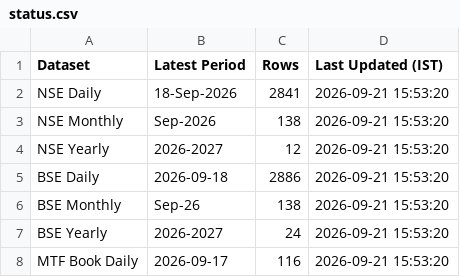
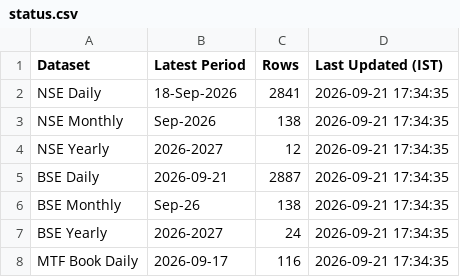
Before and after one commit to Vaibhav130195/NSE-F-O-Turnover-Data, a CSV file: status.csv, drawn as a sheet.

Commit message:
Update status.csv

```diff
--- a/status.csv
+++ b/status.csv
@@ -1,8 +1,8 @@
 Dataset,Latest Period,Rows,Last Updated (IST)
-NSE Daily,18-Sep-2026,2841,2026-09-21 15:53:20
-NSE Monthly,Sep-2026,138,2026-09-21 15:53:20
-NSE Yearly,2026-2027,12,2026-09-21 15:53:20
-BSE Daily,2026-09-18,2886,2026-09-21 15:53:20
-BSE Monthly,Sep-26,138,2026-09-21 15:53:20
-BSE Yearly,2026-2027,24,2026-09-21 15:53:20
-MTF Book Daily,2026-09-17,116,2026-09-21 15:53:20
+NSE Daily,18-Sep-2026,2841,2026-09-21 17:34:35
+NSE Monthly,Sep-2026,138,2026-09-21 17:34:35
+NSE Yearly,2026-2027,12,2026-09-21 17:34:35
+BSE Daily,2026-09-21,2887,2026-09-21 17:34:35
+BSE Monthly,Sep-26,138,2026-09-21 17:34:35
+BSE Yearly,2026-2027,24,2026-09-21 17:34:35
+MTF Book Daily,2026-09-17,116,2026-09-21 17:34:35
```
